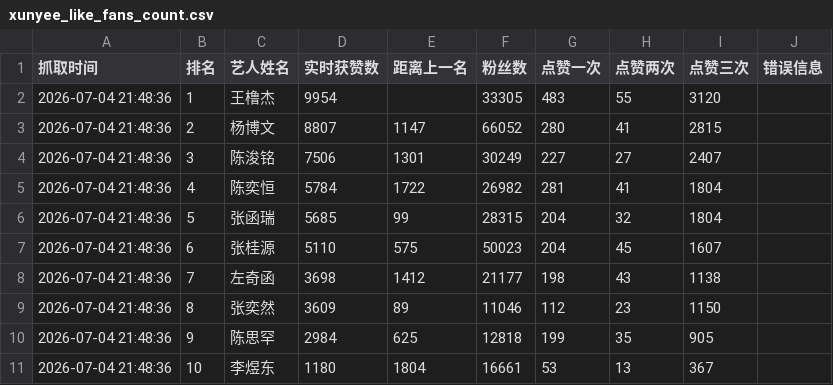
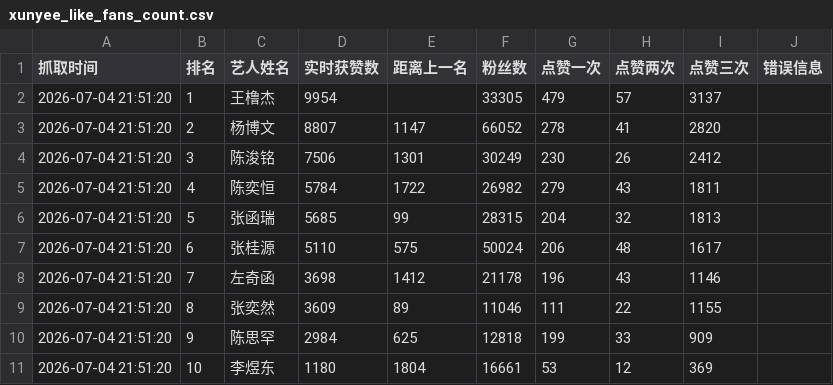
Before and after one commit to andreawaiwaihe-oss/xunyee, a CSV file: xunyee_like_fans_count.csv, drawn as a sheet.

```diff
--- a/xunyee_like_fans_count.csv
+++ b/xunyee_like_fans_count.csv
@@ -1,11 +1,11 @@
 抓取时间,排名,艺人姓名,实时获赞数,距离上一名,粉丝数,点赞一次,点赞两次,点赞三次,错误信息
-2026-07-04 21:48:36,1,王橹杰,9954,,33305,483,55,3120,
-2026-07-04 21:48:36,2,杨博文,8807,1147,66052,280,41,2815,
-2026-07-04 21:48:36,3,陈浚铭,7506,1301,30249,227,27,2407,
-2026-07-04 21:48:36,4,陈奕恒,5784,1722,26982,281,41,1804,
-2026-07-04 21:48:36,5,张函瑞,5685,99,28315,204,32,1804,
-2026-07-04 21:48:36,6,张桂源,5110,575,50023,204,45,1607,
-2026-07-04 21:48:36,7,左奇函,3698,1412,21177,198,43,1138,
-2026-07-04 21:48:36,8,张奕然,3609,89,11046,112,23,1150,
-2026-07-04 21:48:36,9,陈思罕,2984,625,12818,199,35,905,
-2026-07-04 21:48:36,10,李煜东,1180,1804,16661,53,13,367,
+2026-07-04 21:51:20,1,王橹杰,9954,,33305,479,57,3137,
+2026-07-04 21:51:20,2,杨博文,8807,1147,66052,278,41,2820,
+2026-07-04 21:51:20,3,陈浚铭,7506,1301,30249,230,26,2412,
+2026-07-04 21:51:20,4,陈奕恒,5784,1722,26982,279,43,1811,
+2026-07-04 21:51:20,5,张函瑞,5685,99,28315,204,32,1813,
+2026-07-04 21:51:20,6,张桂源,5110,575,50024,206,48,1617,
+2026-07-04 21:51:20,7,左奇函,3698,1412,21178,196,43,1146,
+2026-07-04 21:51:20,8,张奕然,3609,89,11046,111,22,1155,
+2026-07-04 21:51:20,9,陈思罕,2984,625,12818,199,33,909,
+2026-07-04 21:51:20,10,李煜东,1180,1804,16661,53,12,369,
```
Also changed, not shown: xunyee_like_fans_count_history.csv.
